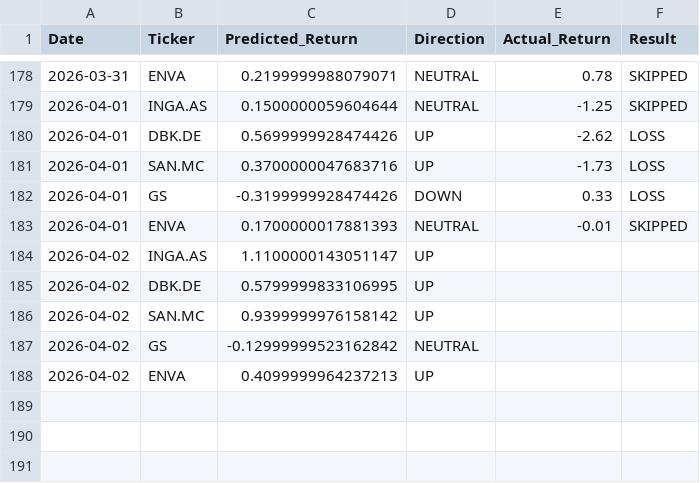
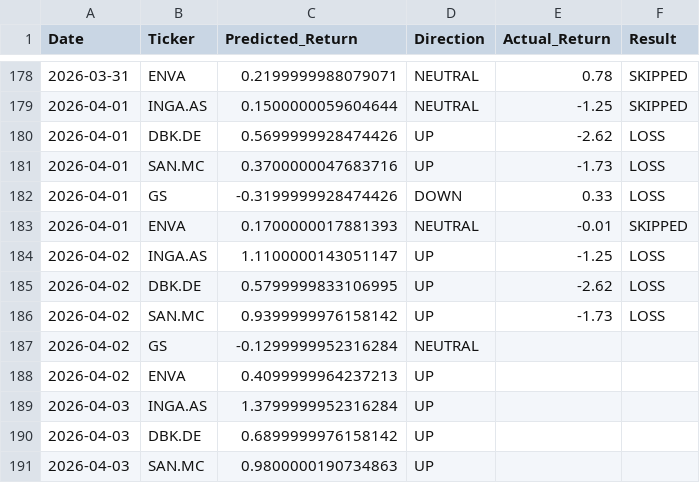
Before and after one commit to dimos-xe/stock-prediction-bot, a CSV file: history.csv, drawn as a sheet; only a part is shown, gaps mark what is left out.

Commit message:
📈 Update EU prediction history [skip ci]

```diff
--- a/history.csv
+++ b/history.csv
@@ -183,6 +183,9 @@ Date,Ticker,Predicted_Return,Direction,Actual_Return,Result
 2026-04-01,ENVA,0.1700000017881393,NEUTRAL,-0.01,SKIPPED
-2026-04-02,INGA.AS,1.1100000143051147,UP,,
-2026-04-02,DBK.DE,0.5799999833106995,UP,,
-2026-04-02,SAN.MC,0.9399999976158142,UP,,
-2026-04-02,GS,-0.12999999523162842,NEUTRAL,,
+2026-04-02,INGA.AS,1.1100000143051147,UP,-1.25,LOSS
+2026-04-02,DBK.DE,0.5799999833106995,UP,-2.62,LOSS
+2026-04-02,SAN.MC,0.9399999976158142,UP,-1.73,LOSS
+2026-04-02,GS,-0.1299999952316284,NEUTRAL,,
 2026-04-02,ENVA,0.4099999964237213,UP,,
+2026-04-03,INGA.AS,1.3799999952316284,UP,,
+2026-04-03,DBK.DE,0.6899999976158142,UP,,
+2026-04-03,SAN.MC,0.9800000190734863,UP,,
```
